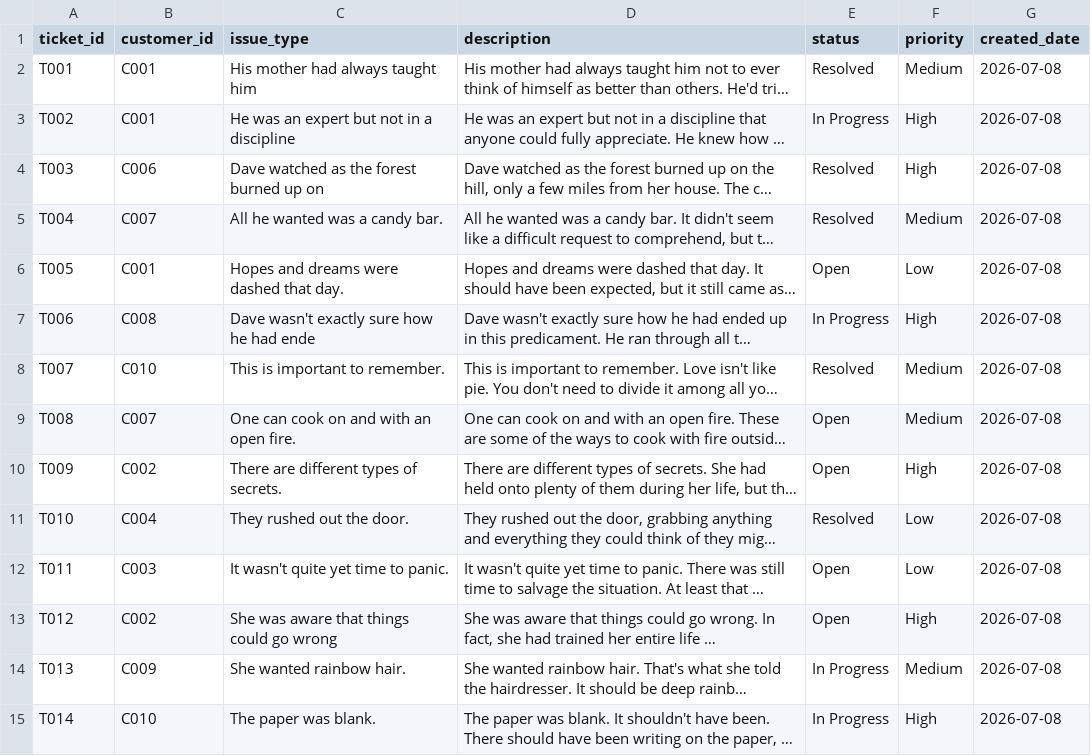
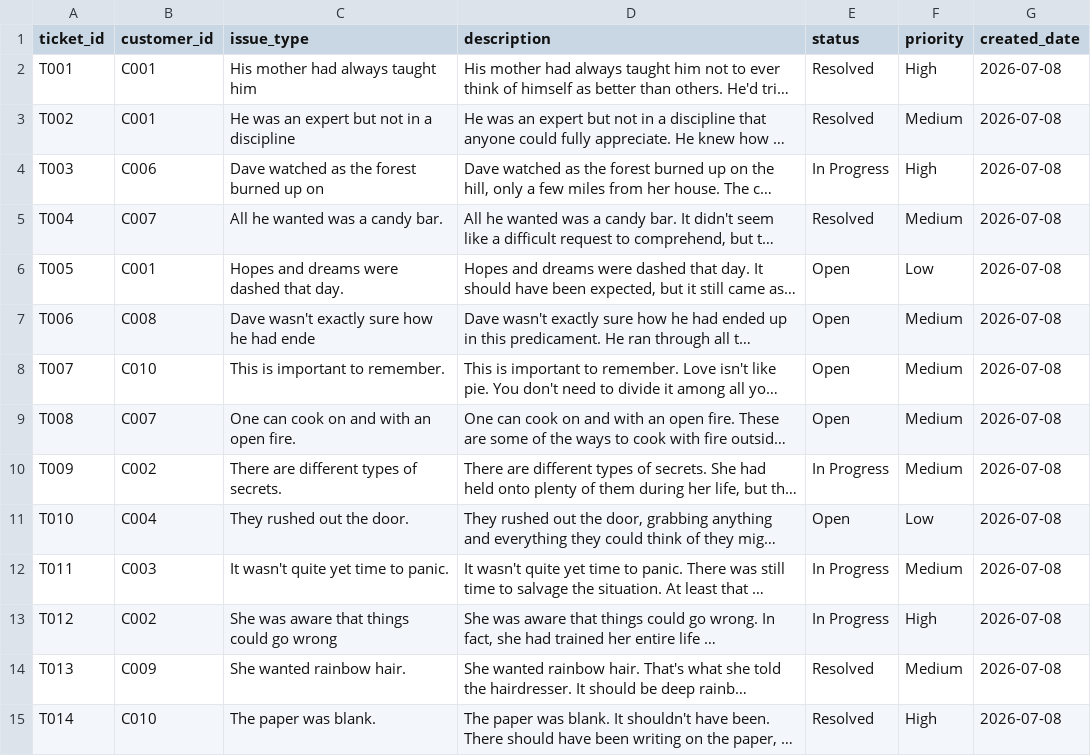
Before and after one commit to Yasaswini057/enterprise-etl-pipeline, a CSV file: data/processed/tickets.csv, drawn as a sheet; only a part is shown; long unchanged cells end in …; the diff covers the shown part only; the diff names each change by its address in the sheet, - before the commit and + after, or states it on an @@ line.

```diff
--- a/data/processed/tickets.csv
+++ b/data/processed/tickets.csv
-F2 (priority): Medium
+F2 (priority): High
-E3 (status): In Progress
+E3 (status): Resolved
-F3 (priority): High
+F3 (priority): Medium
-E4 (status): Resolved
+E4 (status): In Progress
-E7 (status): In Progress
+E7 (status): Open
-F7 (priority): High
+F7 (priority): Medium
-E8 (status): Resolved
+E8 (status): Open
-E10 (status): Open
+E10 (status): In Progress
-F10 (priority): High
+F10 (priority): Medium
-E11 (status): Resolved
+E11 (status): Open
-E12:E13 (status): Open
+E12:E13 (status): In Progress
-F12 (priority): Low
+F12 (priority): Medium
-E14:E15 (status): In Progress
+E14:E15 (status): Resolved
```
Also changed, not shown: 25 edited cells elsewhere in this file, 2 other files.
